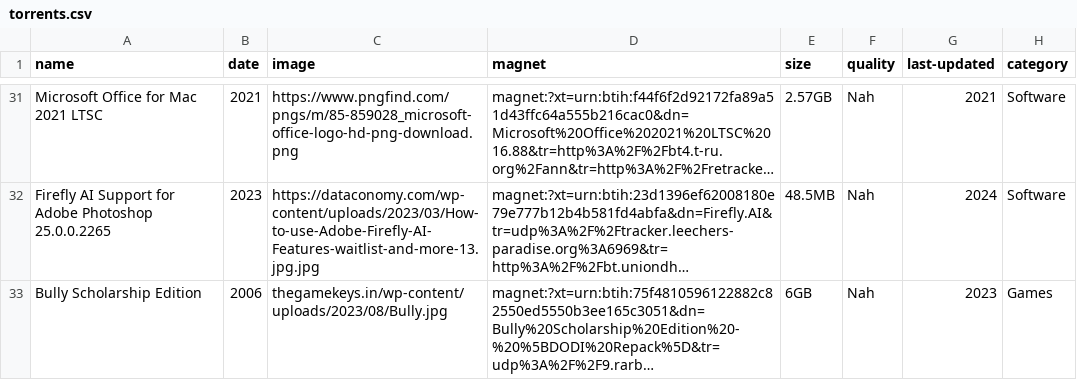
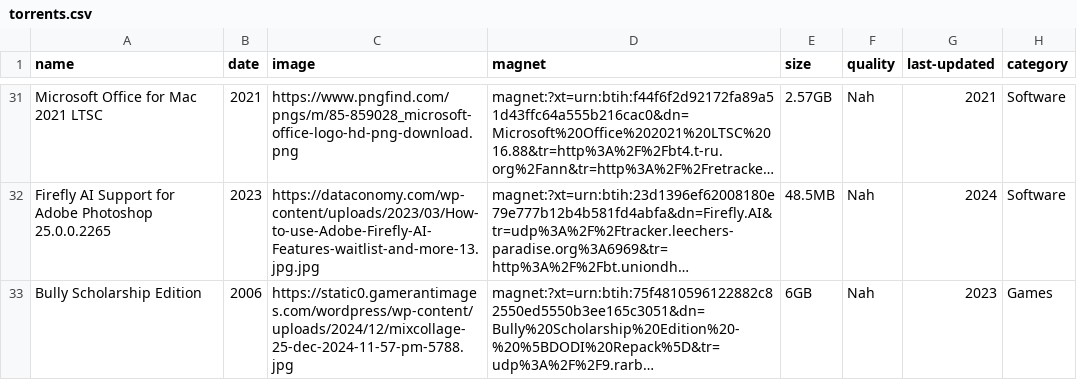
Before and after one commit to sadkjasldjlajdj3323213sdad/t, a CSV file: torrents.csv, drawn as a sheet; only a part is shown, gaps mark what is left out; long unchanged cells end in …; the diff names each change by its address in the sheet, - before the commit and + after, or states it on an @@ line.

Commit message:
fimgg

```diff
--- a/torrents.csv
+++ b/torrents.csv
-C33 (image): thegamekeys.in/wp-content/uploads/2023/08/Bully.jpg
+C33 (image): https://static0.gamerantimages.com/wordpress/wp-content/uploads/2024/12/mixcollage-25-dec-2024-11-57-pm-5788.jpg
```
